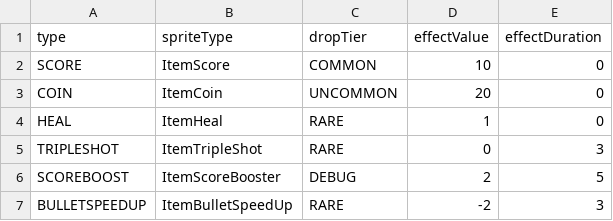
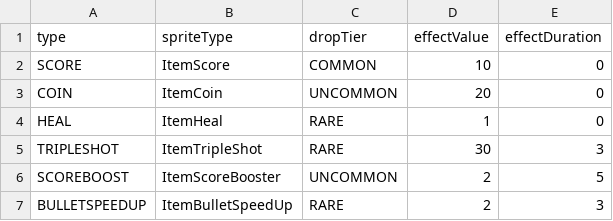
Before and after one commit to autojjangs/No_1, a CSV file: res/item_db.csv, drawn as a sheet.

Commit message:
fix: fixed item effectValue
BulletSpeedUp itemValue(speed multiplier) adjusted to prevent self destruction.
Added missing TRIPLESHOT itemValues. TRIPLESHOT itemValue(spread) reduced.

```diff
--- a/res/item_db.csv
+++ b/res/item_db.csv
@@ -4,4 +4,4 @@ COIN,ItemCoin,UNCOMMON,20,0
 HEAL,ItemHeal,RARE,1,0
-TRIPLESHOT, ItemTripleShot, RARE, 0, 3
-SCOREBOOST, ItemScoreBooster, DEBUG, 2, 5
-BULLETSPEEDUP, ItemBulletSpeedUp, RARE, -2, 3
+TRIPLESHOT, ItemTripleShot, RARE, 30, 3
+SCOREBOOST, ItemScoreBooster, UNCOMMON, 2, 5
+BULLETSPEEDUP, ItemBulletSpeedUp, RARE, 2, 3
```
Also changed, not shown: 4 other files.
